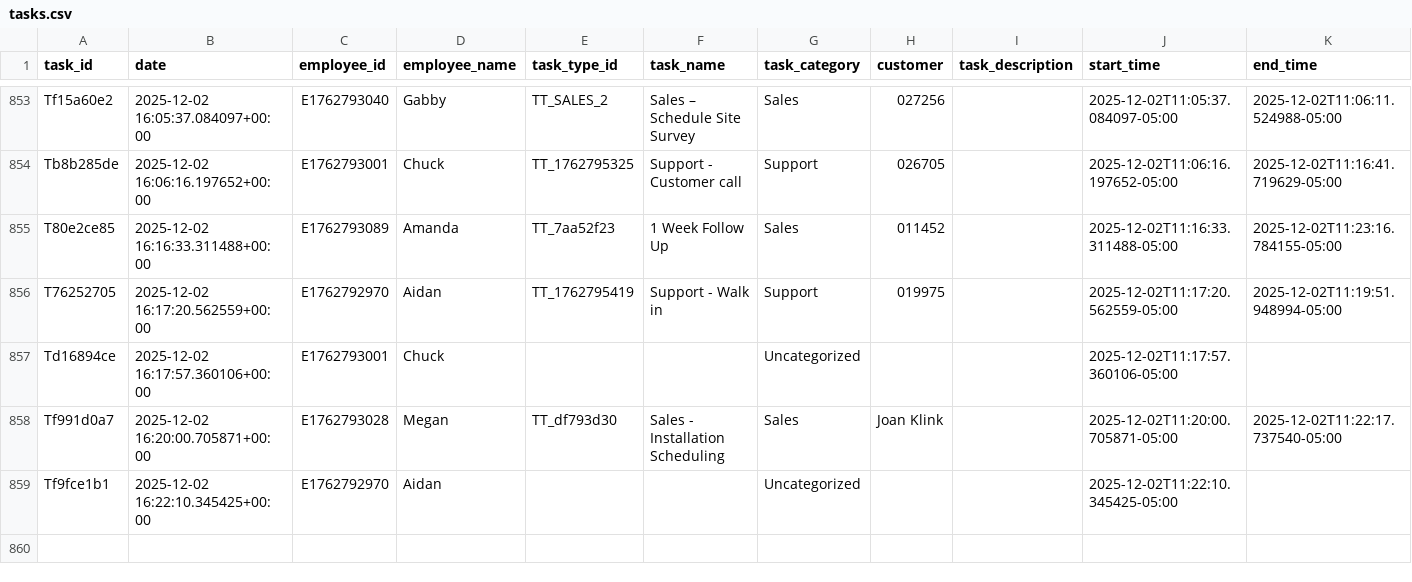
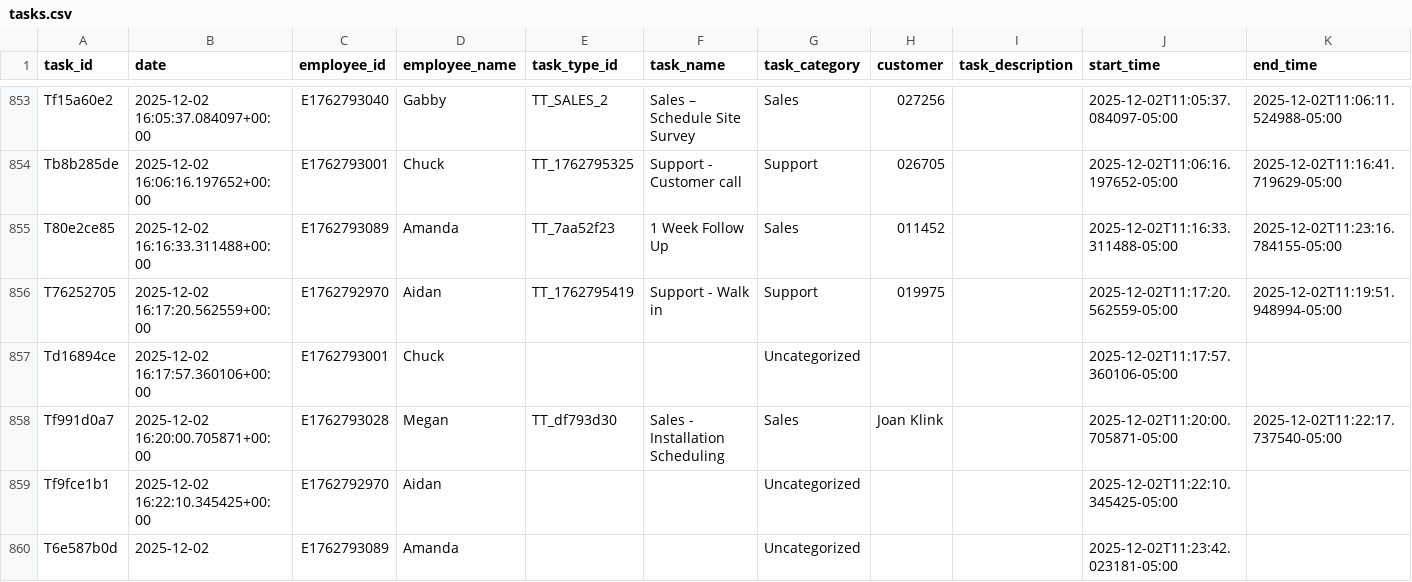
Before and after one commit to pwngithub/Employeetime, a CSV file: Data/tasks.csv, drawn as a sheet; only a part is shown, gaps mark what is left out; rows hold the shown columns only; the diff names each change by its address in the sheet, - before the commit and + after, or states it on an @@ line.

Commit message:
Add T6e587b0d

```diff
--- a/Data/tasks.csv
+++ b/Data/tasks.csv
+row 860: T6e587b0d | 2025-12-02 | E1762793089 | Amanda |  |  | Uncategorized |  |  | 2025-12-02T11:23:42.023181-05:00
```
